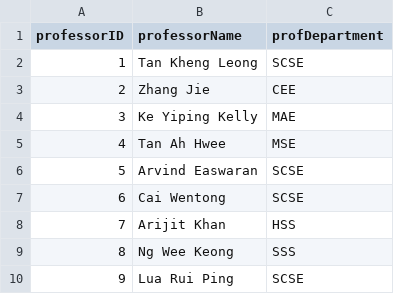
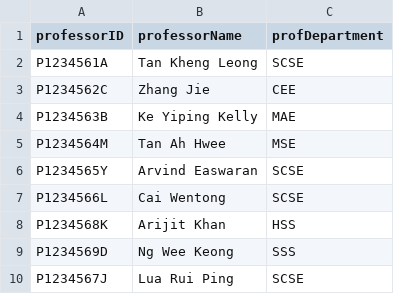
Before and after one commit to ERICCYS/CZ2002-SCRAME-Application, a CSV file: CZ2002-SCRAME-Application/data/professorFile.csv, drawn as a sheet.

```diff
--- a/CZ2002-SCRAME-Application/data/professorFile.csv
+++ b/CZ2002-SCRAME-Application/data/professorFile.csv
@@ -1,10 +1,10 @@
 professorID,professorName,profDepartment
-1,Tan Kheng Leong,SCSE
-2,Zhang Jie,CEE
-3,Ke Yiping Kelly,MAE
-4,Tan Ah Hwee,MSE
-5,Arvind Easwaran,SCSE
-6,Cai Wentong,SCSE
-7,Arijit Khan,HSS
-8,Ng Wee Keong,SSS
-9,Lua Rui Ping,SCSE
+P1234561A,Tan Kheng Leong,SCSE
+P1234562C,Zhang Jie,CEE
+P1234563B,Ke Yiping Kelly,MAE
+P1234564M,Tan Ah Hwee,MSE
+P1234565Y,Arvind Easwaran,SCSE
+P1234566L,Cai Wentong,SCSE
+P1234568K,Arijit Khan,HSS
+P1234569D,Ng Wee Keong,SSS
+P1234567J,Lua Rui Ping,SCSE
```
Also changed, not shown: CZ2002-SCRAME-Application/data/studentFile.csv, 9 other files.
